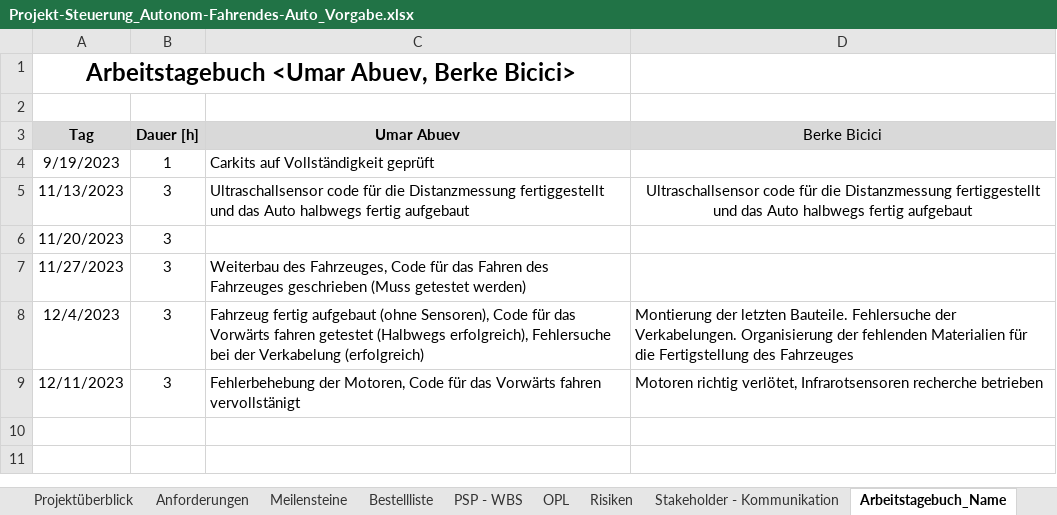
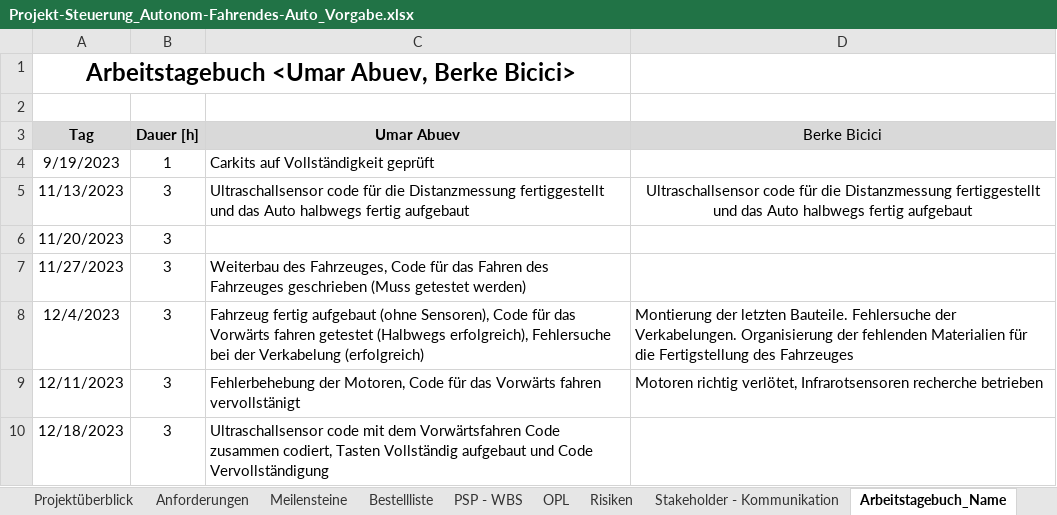
Before and after one commit to jahnhtl/group-09, an Excel workbook: Projekt-Steuerung_Autonom-Fahrendes-Auto_Vorgabe.xlsx, sheet Arbeitstagebuch_Name, drawn as a sheet; values as stored, in another font and other column widths than the file's, no borders; the diff names each change by its address in the sheet, - before the commit and + after, or states it on an @@ line.

Commit message:
Taster Aufgebaut udn Code geschrieben, Ultraschallsensor im Betriebnahme mit gerade aus fahren Erfolgreich

```diff
--- a/Projekt-Steuerung_Autonom-Fahrendes-Auto_Vorgabe.xlsx (sheet Arbeitstagebuch_Name)
+++ b/Projekt-Steuerung_Autonom-Fahrendes-Auto_Vorgabe.xlsx (sheet Arbeitstagebuch_Name)
+row 10: 12/18/2023 | 3 | Ultraschallsensor code mit dem Vorwärtsfahren Code zusammen codiert, Tasten Vollständig aufgebaut und Code Vervollständigung
```
Also changed, not shown: sheet PSP - WBS.
